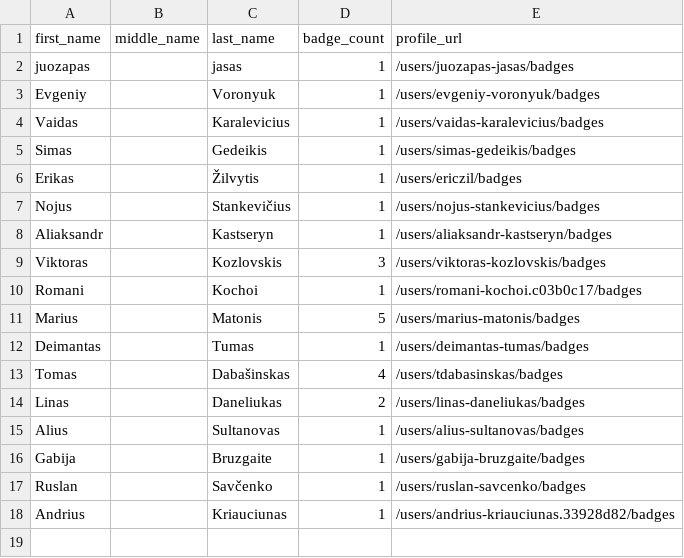
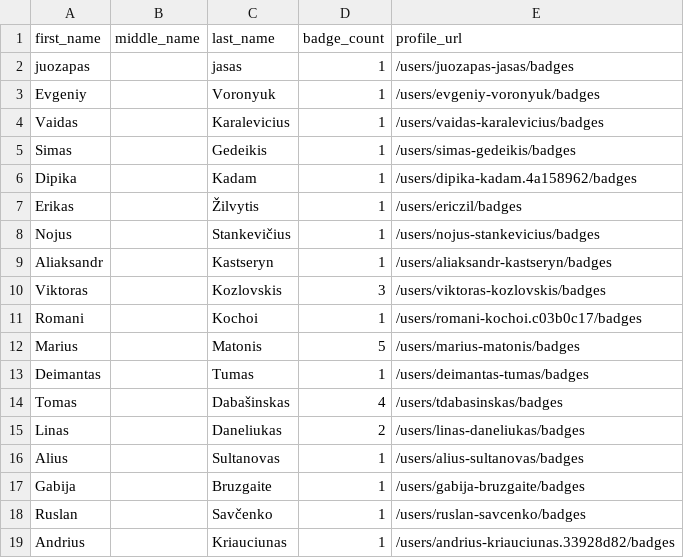
Before and after one commit to Joas707/github-certification-ranking-fork, a CSV file: datasource/github-certs-lithuania.csv, drawn as a sheet; the diff names each change by its address in the sheet, - before the commit and + after, or states it on an @@ line.

```diff
--- a/datasource/github-certs-lithuania.csv
+++ b/datasource/github-certs-lithuania.csv
+row 6: Dipika |  | Kadam | 1 | /users/dipika-kadam.4a158962/badges
```
Also changed, not shown: datasource/github-certs-belgium.csv, datasource/github-certs-brazil.csv, 24 other files.
